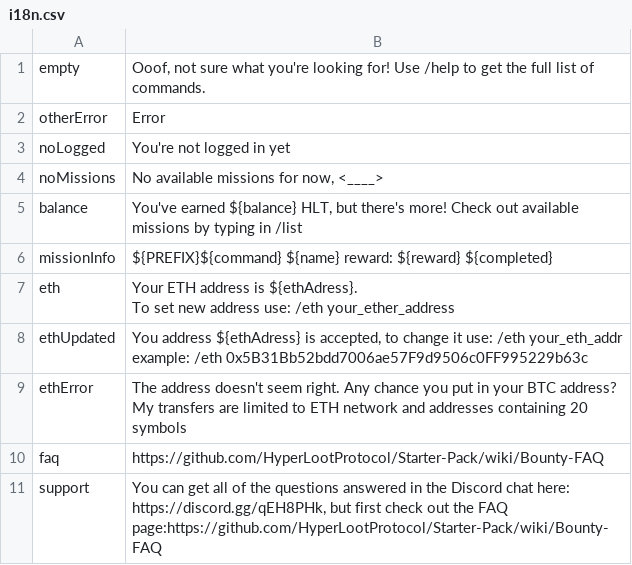
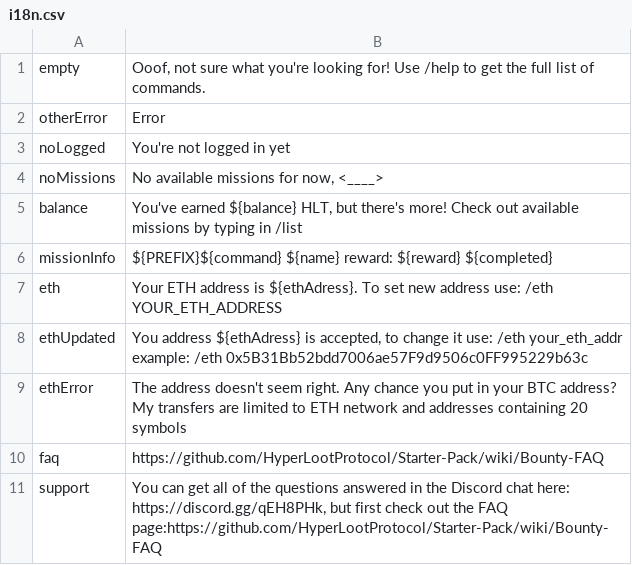
Before and after one commit to uz0/u.dcvs.ru, a CSV file: i18n.csv, drawn as a sheet; only a part is shown.

Commit message:
Update i18n.csv

```diff
--- a/i18n.csv
+++ b/i18n.csv
@@ -6,4 +6,3 @@ balance,"You've earned ${balance} HLT, but there's more! Check out available mis
 missionInfo,"${PREFIX}${command} ${name} reward: ${reward} ${completed}"
-eth,"Your ETH address is ${ethAdress}.
-To set new address use: /eth your_ether_address"
+eth,"Your ETH address is ${ethAdress}. To set new address use: /eth YOUR_ETH_ADDRESS"
 ethUpdated,"You address ${ethAdress} is accepted, to change it use: /eth your_eth_addr example: /eth 0x5B31Bb52bdd7006ae57F9d9506c0FF995229b63c"
```
